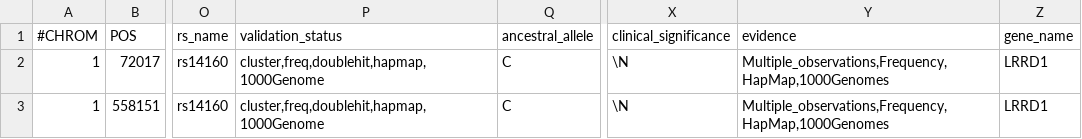
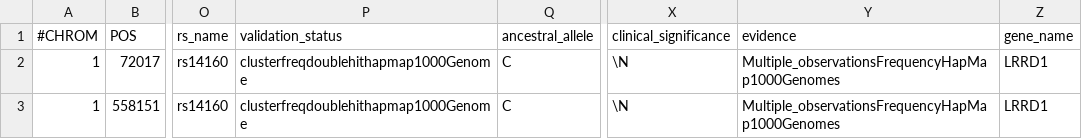
Before and after one commit to piniko-tau/1000g, a CSV file: out.csv, drawn as a sheet; only a part is shown, gaps mark what is left out; the diff names each change by its address in the sheet, - before the commit and + after, or states it on an @@ line.

```diff
--- a/out.csv
+++ b/out.csv
-P2:P3 (validation_status): cluster,freq,doublehit,hapmap,1000Genome
+P2:P3 (validation_status): clusterfreqdoublehithapmap1000Genome
-Y2:Y3 (evidence): Multiple_observations,Frequency,HapMap,1000Genomes
+Y2:Y3 (evidence): Multiple_observationsFrequencyHapMap1000Genomes
```
Also changed, not shown: 10 other files.
